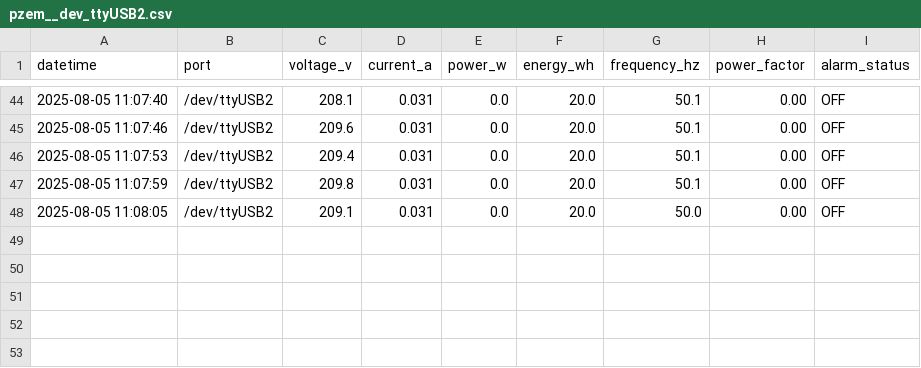
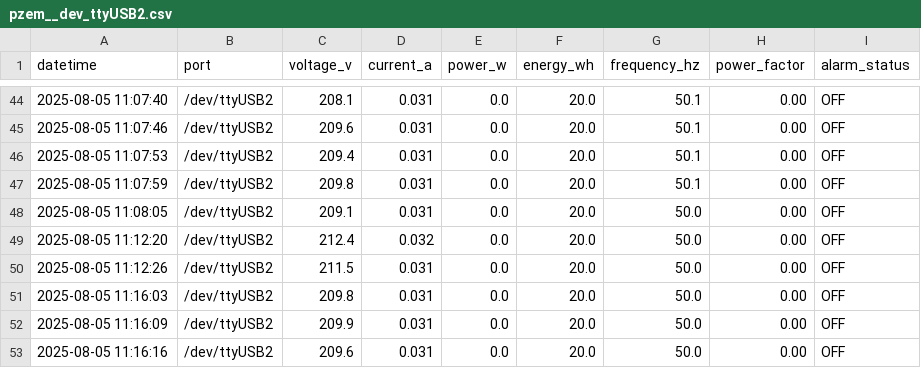
Before and after one commit to levanduy093-work/ac_management, a CSV file: data/csv_logs/pzem__dev_ttyUSB2.csv, drawn as a sheet; only a part is shown, gaps mark what is left out; the diff names each change by its address in the sheet, - before the commit and + after, or states it on an @@ line.

Commit message:
Refactor PZEM-004T sensor library into a single file and enhance functionality
- Merged the functionality of the previous pzem_python library into pzem.py for better organization and maintainability.
- Implemented a new class structure for PZEM004Tv30 with methods for reading voltage, current, power, energy, frequency, and power factor.
- Added methods for setting power alarm thresholds and resetting energy counters.
- Improved error handling and logging throughout the library.
- Created a new script (read_ac_sensor.py) for reading multiple PZEM sensors concurrently, including CSV logging and log size management.
- Introduced a .gitignore file to exclude unnecessary files from version control.

```diff
--- a/data/csv_logs/pzem__dev_ttyUSB2.csv
+++ b/data/csv_logs/pzem__dev_ttyUSB2.csv
+row 49: 2025-08-05 11:12:20 | /dev/ttyUSB2 | 212.4 | 0.032 | 0.0 | 20.0 | 50.0 | 0.00 | OFF
+row 50: 2025-08-05 11:12:26 | /dev/ttyUSB2 | 211.5 | 0.031 | 0.0 | 20.0 | 50.0 | 0.00 | OFF
+row 51: 2025-08-05 11:16:03 | /dev/ttyUSB2 | 209.8 | 0.031 | 0.0 | 20.0 | 50.0 | 0.00 | OFF
+row 52: 2025-08-05 11:16:09 | /dev/ttyUSB2 | 209.9 | 0.031 | 0.0 | 20.0 | 50.0 | 0.00 | OFF
+row 53: 2025-08-05 11:16:16 | /dev/ttyUSB2 | 209.6 | 0.031 | 0.0 | 20.0 | 50.0 | 0.00 | OFF
```
Also changed, not shown: data/csv_logs/pzem__dev_ttyUSB0.csv, data/csv_logs/pzem__dev_ttyUSB1.csv, 4 other files.
